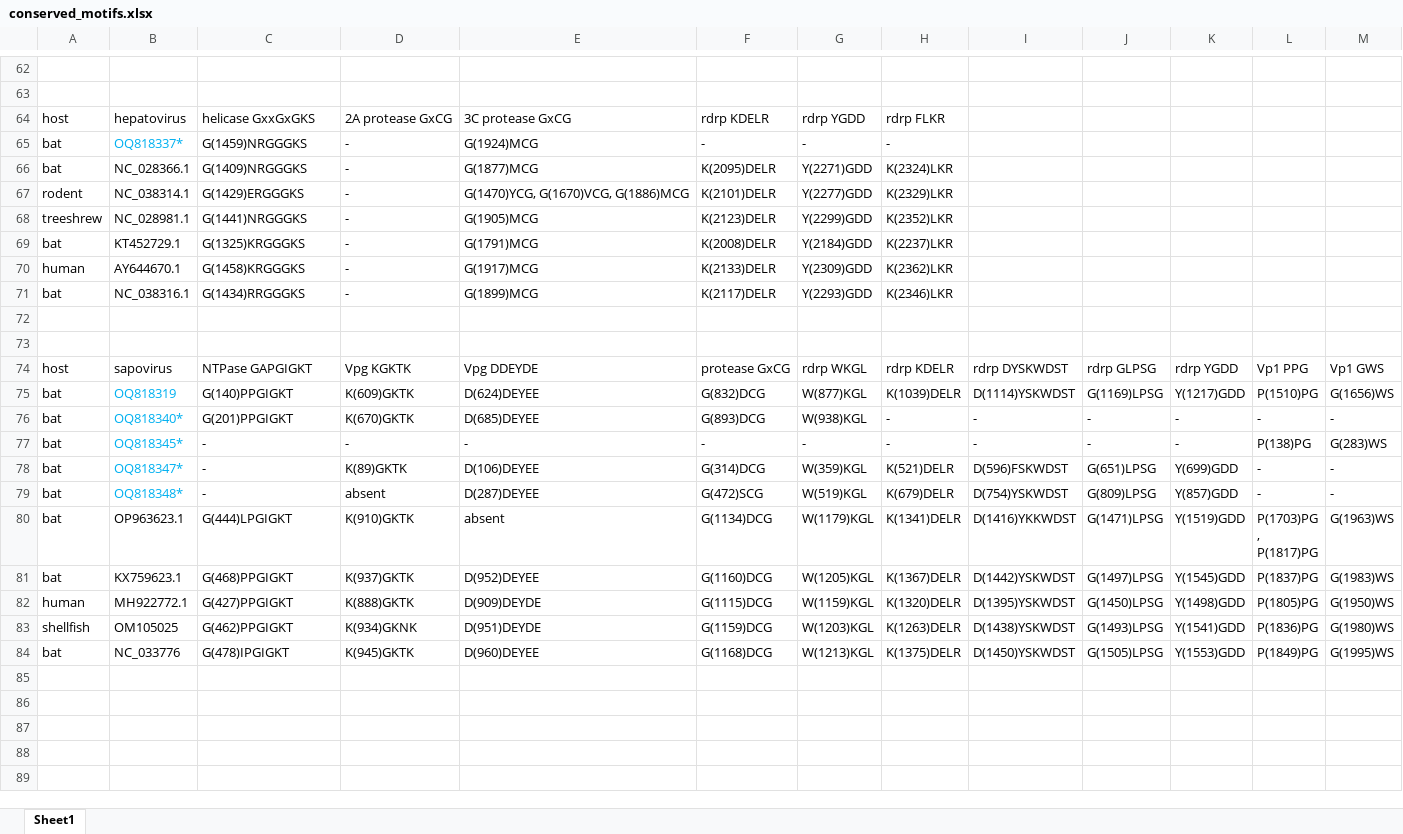
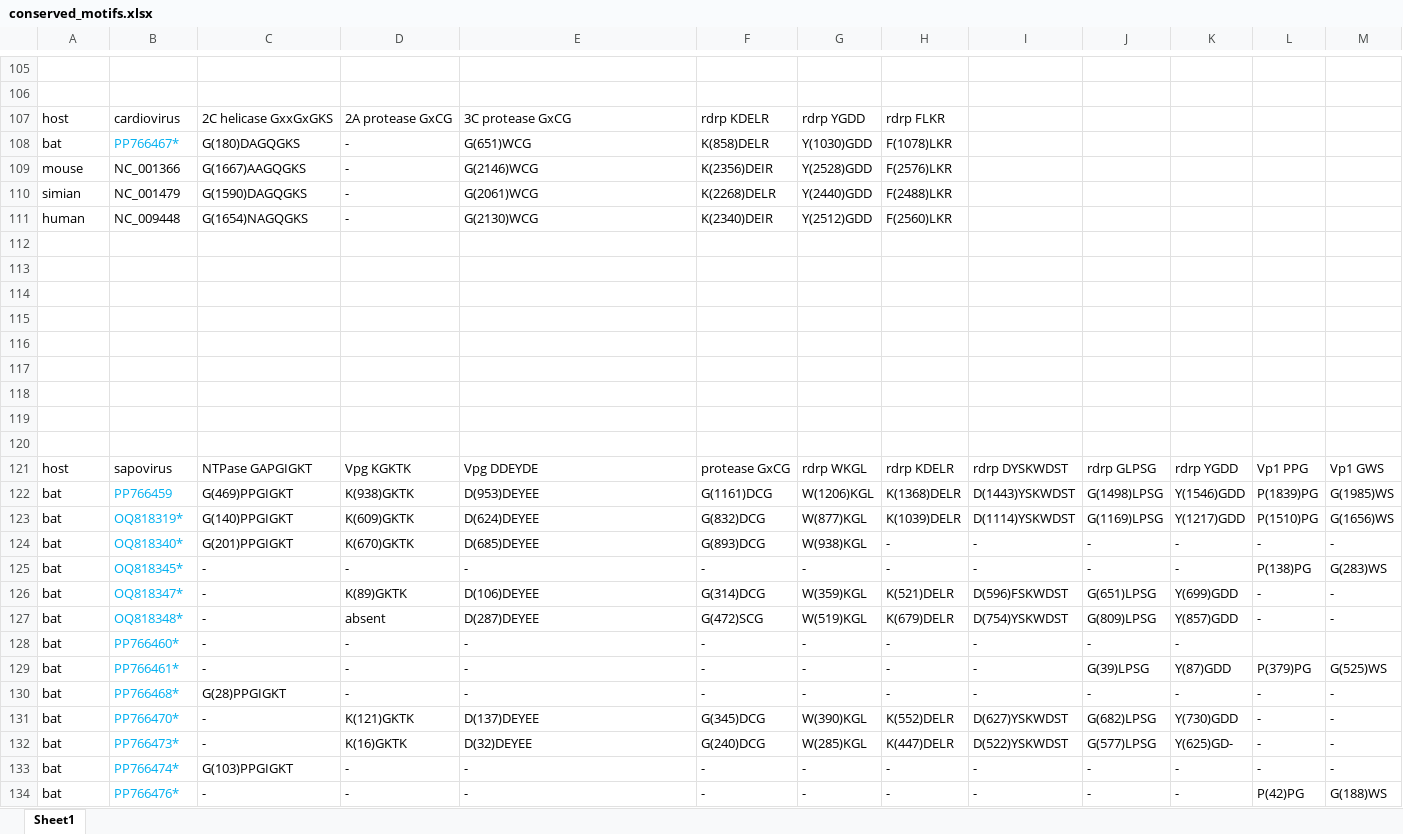
Before and after one commit to brooklabteam/Kettenburg_mada-bat-picornavirus, an Excel workbook: genome_annotation_and_characterization/conserved_motifs.xlsx, sheet Sheet1, drawn as a sheet; only a part is shown, gaps mark what is left out; the shorter side is filled out with more unchanged rows; values as stored, in another font and other column widths than the file's, no borders; addresses are those after the commit; the diff covers the shown part only; the diff names each change by its address in the sheet, - before the commit and + after, or states it on an @@ line.

```diff
--- a/genome_annotation_and_characterization/conserved_motifs.xlsx (sheet Sheet1)
+++ b/genome_annotation_and_characterization/conserved_motifs.xlsx (sheet Sheet1)
-B107: hepatovirus
+B107: cardiovirus
-C107: helicase GxxGxGKS
+C107: 2C helicase GxxGxGKS
+row 108: bat | PP766467* | G(180)DAGQGKS | - | G(651)WCG | K(858)DELR | Y(1030)GDD | F(1078)LKR
+row 109: mouse | NC_001366 | G(1667)AAGQGKS | - | G(2146)WCG | K(2356)DEIR | Y(2528)GDD | F(2576)LKR
+row 110: simian | NC_001479 | G(1590)DAGQGKS | - | G(2061)WCG | K(2268)DELR | Y(2440)GDD | F(2488)LKR
+row 111: human | NC_009448 | G(1654)NAGQGKS | - | G(2130)WCG | K(2340)DEIR | Y(2512)GDD | F(2560)LKR
-row 112: bat | OQ818337* | G(1459)NRGGGKS | - | G(1924)MCG | - | - | -
+row 112: (empty)
-row 113: bat | NC_028366.1 | G(1409)NRGGGKS | - | G(1877)MCG | K(2095)DELR | Y(2271)GDD | K(2324)LKR
+row 113: (empty)
-row 114: rodent | NC_038314.1 | G(1429)ERGGGKS | - | G(1470)YCG, G(1670)VCG, G(1886)MCG | K(2101)DELR | Y(2277)GDD | K(2329)LKR
+row 114: (empty)
-row 115: treeshrew | NC_028981.1 | G(1441)NRGGGKS | - | G(1905)MCG | K(2123)DELR | Y(2299)GDD | K(2352)LKR
+row 115: (empty)
-row 116: bat | KT452729.1 | G(1325)KRGGGKS | - | G(1791)MCG | K(2008)DELR | Y(2184)GDD | K(2237)LKR
+row 116: (empty)
-row 117: human | AY644670.1 | G(1458)KRGGGKS | - | G(1917)MCG | K(2133)DELR | Y(2309)GDD | K(2362)LKR
+row 117: (empty)
-row 118: bat | NC_038316.1 | G(1434)RRGGGKS | - | G(1899)MCG | K(2117)DELR | Y(2293)GDD | K(2346)LKR
+row 118: (empty)
+row 122: bat | PP766459 | G(469)PPGIGKT | K(938)GKTK | D(953)DEYEE | G(1161)DCG | W(1206)KGL | K(1368)DELR | D(1443)YSKWDST | G(1498)LPSG | Y(1546)GDD | P(1839)PG | G(1985)WS
-B123: OQ818319
+B123: OQ818319*
+row 128: bat | PP766460* | - | - | - | - | - | - | - | - | -
+row 129: bat | PP766461* | - | - | - | - | - | - | - | G(39)LPSG | Y(87)GDD | P(379)PG | G(525)WS
+row 130: bat | PP766468* | G(28)PPGIGKT | - | - | - | - | - | - | - | - | - | -
+row 131: bat | PP766470* | - | K(121)GKTK | D(137)DEYEE | G(345)DCG | W(390)KGL | K(552)DELR | D(627)YSKWDST | G(682)LPSG | Y(730)GDD | - | -
+row 132: bat | PP766473* | - | K(16)GKTK | D(32)DEYEE | G(240)DCG | W(285)KGL | K(447)DELR | D(522)YSKWDST | G(577)LPSG | Y(625)GD- | - | -
+row 133: bat | PP766474* | G(103)PPGIGKT | - | - | - | - | - | - | - | - | - | -
+row 134: bat | PP766476* | - | - | - | - | - | - | - | - | - | P(42)PG | G(188)WS
```
Also changed, not shown: 54 added rows, 4 removed rows, 20 edited cells and cell formats elsewhere in this sheet, genome_annotation_and_characterization/peptide_cleavage_sites.xlsx, 1 other file.
